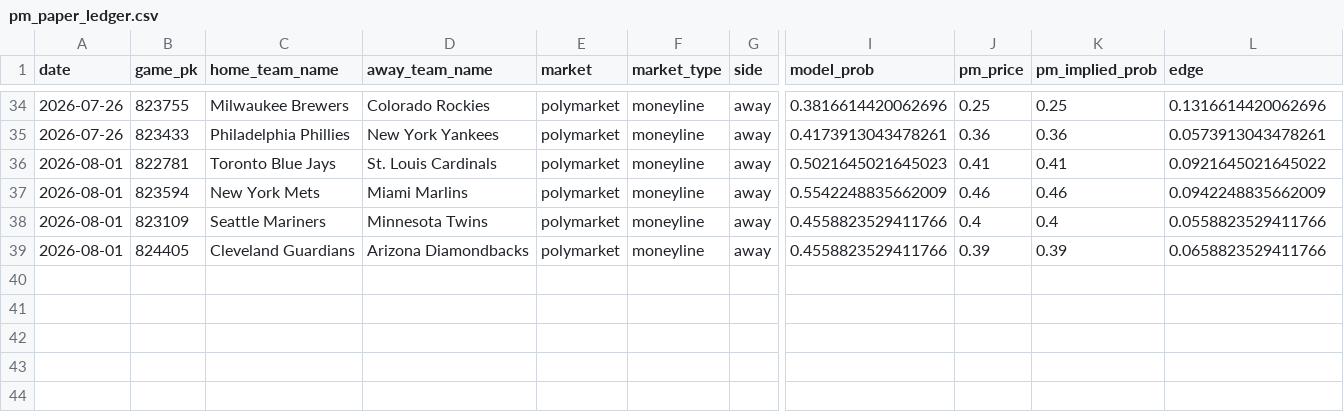
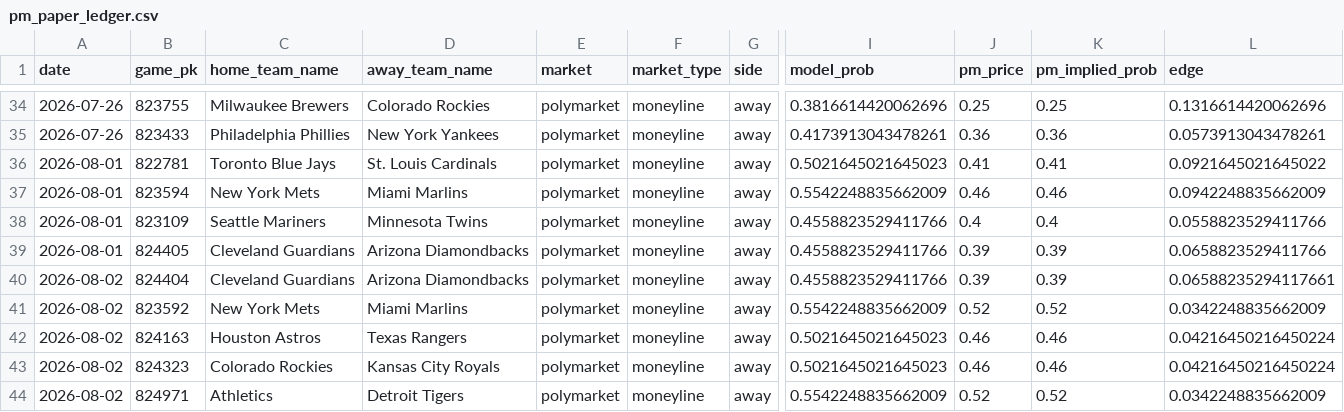
Before and after one commit to jackgoad05-afk/mlb-k-props, a CSV file: output/pm_paper_ledger.csv, drawn as a sheet; only a part is shown, gaps mark what is left out; rows hold the shown columns only; the diff names each change by its address in the sheet, - before the commit and + after, or states it on an @@ line.

```diff
--- a/output/pm_paper_ledger.csv
+++ b/output/pm_paper_ledger.csv
+row 40: 2026-08-02 | 824404 | Cleveland Guardians | Arizona Diamondbacks | polymarket | moneyline | away | 0.4558823529411766 | 0.39 | 0.39 | 0.06588235294117661
+row 41: 2026-08-02 | 823592 | New York Mets | Miami Marlins | polymarket | moneyline | away | 0.5542248835662009 | 0.52 | 0.52 | 0.0342248835662009
+row 42: 2026-08-02 | 824163 | Houston Astros | Texas Rangers | polymarket | moneyline | away | 0.5021645021645023 | 0.46 | 0.46 | 0.04216450216450224
+row 43: 2026-08-02 | 824323 | Colorado Rockies | Kansas City Royals | polymarket | moneyline | away | 0.5021645021645023 | 0.46 | 0.46 | 0.04216450216450224
+row 44: 2026-08-02 | 824971 | Athletics | Detroit Tigers | polymarket | moneyline | away | 0.5542248835662009 | 0.52 | 0.52 | 0.0342248835662009
```
Also changed, not shown: data/raw/pitcher_gamelogs_2026.csv, data/raw/schedule_2026.csv, 8 other files.
